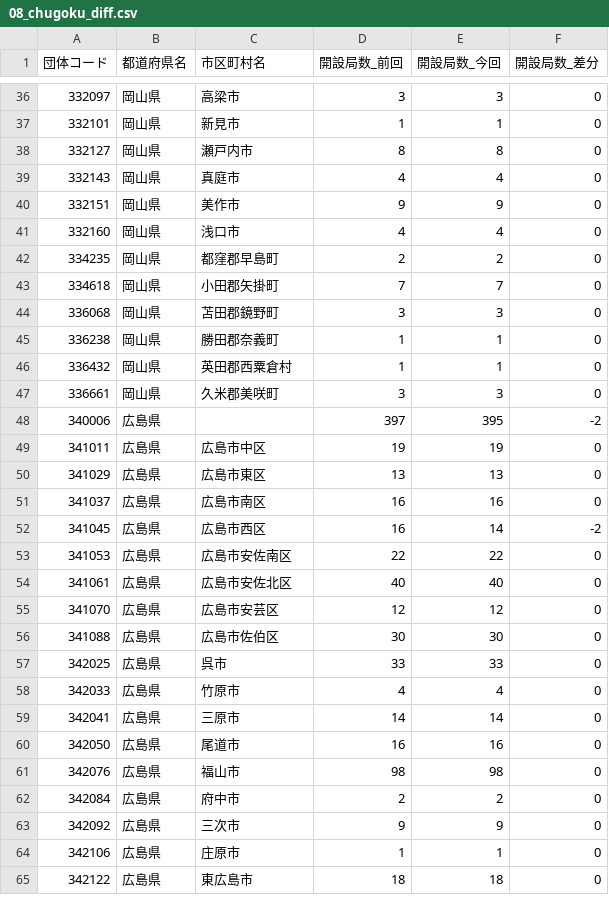
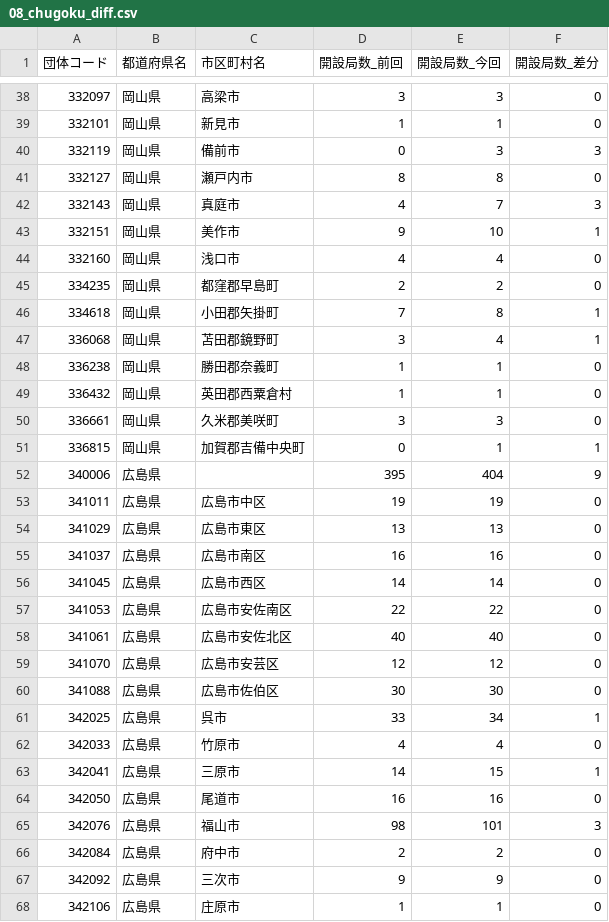
Before and after one commit to imabari/musen, a CSV file: 08_chugoku_diff.csv, drawn as a sheet; only a part is shown, gaps mark what is left out; the shorter side is filled out with more unchanged rows; the diff covers the shown part only.

```diff
--- a/08_chugoku_diff.csv
+++ b/08_chugoku_diff.csv
@@ -37,9 +39,10 @@
 332101,岡山県,新見市,1,1,0
+332119,岡山県,備前市,0,3,3
 332127,岡山県,瀬戸内市,8,8,0
-332143,岡山県,真庭市,4,4,0
-332151,岡山県,美作市,9,9,0
+332143,岡山県,真庭市,4,7,3
+332151,岡山県,美作市,9,10,1
 332160,岡山県,浅口市,4,4,0
 334235,岡山県,都窪郡早島町,2,2,0
-334618,岡山県,小田郡矢掛町,7,7,0
-336068,岡山県,苫田郡鏡野町,3,3,0
+334618,岡山県,小田郡矢掛町,7,8,1
+336068,岡山県,苫田郡鏡野町,3,4,1
 336238,岡山県,勝田郡奈義町,1,1,0
@@ -47,3 +50,4 @@
 336661,岡山県,久米郡美咲町,3,3,0
-340006,広島県,,397,395,-2
+336815,岡山県,加賀郡吉備中央町,0,1,1
+340006,広島県,,395,404,9
 341011,広島県,広島市中区,19,19,0
@@ -51,3 +55,3 @@
 341037,広島県,広島市南区,16,16,0
-341045,広島県,広島市西区,16,14,-2
+341045,広島県,広島市西区,14,14,0
 341053,広島県,広島市安佐南区,22,22,0
@@ -56,7 +60,7 @@
 341088,広島県,広島市佐伯区,30,30,0
-342025,広島県,呉市,33,33,0
+342025,広島県,呉市,33,34,1
 342033,広島県,竹原市,4,4,0
-342041,広島県,三原市,14,14,0
+342041,広島県,三原市,14,15,1
 342050,広島県,尾道市,16,16,0
-342076,広島県,福山市,98,98,0
+342076,広島県,福山市,98,101,3
 342084,広島県,府中市,2,2,0
```
Also changed, not shown: 5 added rows and 36 edited cells elsewhere in this file, 03_kanto_diff.csv, 04_shinetsu_diff.csv, 14 other files.
